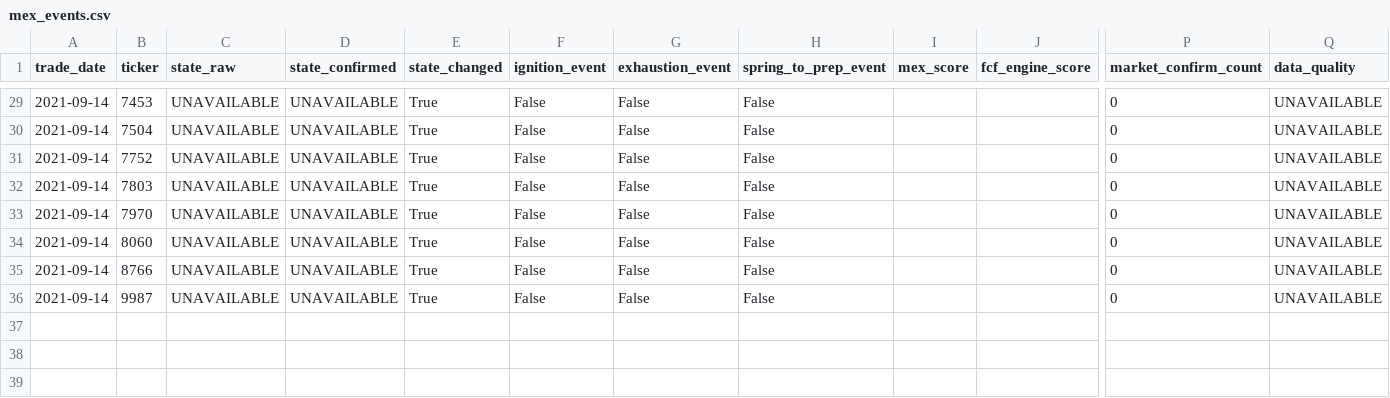
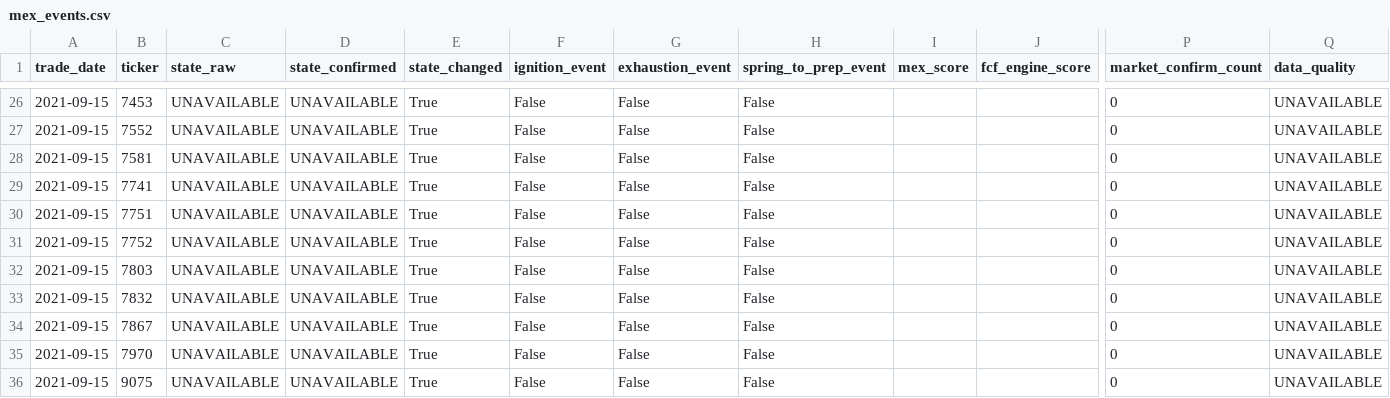
Before and after one commit to takasan-stock/stock-analyzer, a CSV file: data/multiple_expansion/mex_events.csv, drawn as a sheet; only a part is shown, gaps mark what is left out; addresses are those after the commit; rows hold the shown columns only; the diff covers the shown part only; the diff names each change by its address in the sheet, - before the commit and + after, or states it on an @@ line.

```diff
--- a/data/multiple_expansion/mex_events.csv
+++ b/data/multiple_expansion/mex_events.csv
-A26:A27 (trade_date): 2021-09-14
+A26:A27 (trade_date): 2021-09-15
-B27 (ticker): 7504
+B27 (ticker): 7552
+row 28: 2021-09-15 | 7581 | UNAVAILABLE | UNAVAILABLE | True | False | False | False |  |  | 0 | UNAVAILABLE
+row 29: 2021-09-15 | 7741 | UNAVAILABLE | UNAVAILABLE | True | False | False | False |  |  | 0 | UNAVAILABLE
+row 30: 2021-09-15 | 7751 | UNAVAILABLE | UNAVAILABLE | True | False | False | False |  |  | 0 | UNAVAILABLE
-A31:A36 (trade_date): 2021-09-14
+A31:A36 (trade_date): 2021-09-15
-B33 (ticker): 7970
+B33 (ticker): 7832
-B34 (ticker): 8060
+B34 (ticker): 7867
-B35 (ticker): 8766
+B35 (ticker): 7970
-B36 (ticker): 9987
+B36 (ticker): 9075
```
Also changed, not shown: 5 added rows, 8 removed rows and 20 edited cells elsewhere in this file, data/multiple_expansion/me_screener_stale_preview.csv, data/multiple_expansion/mex_build_diagnostics.csv, 7 other files.
